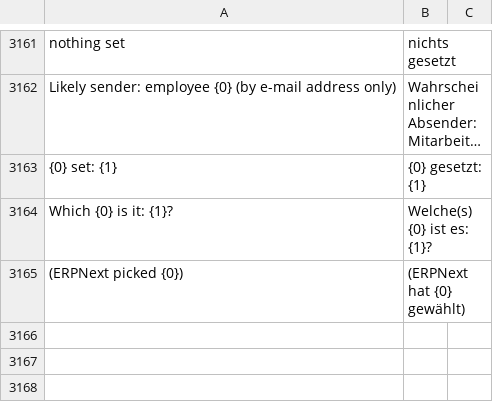
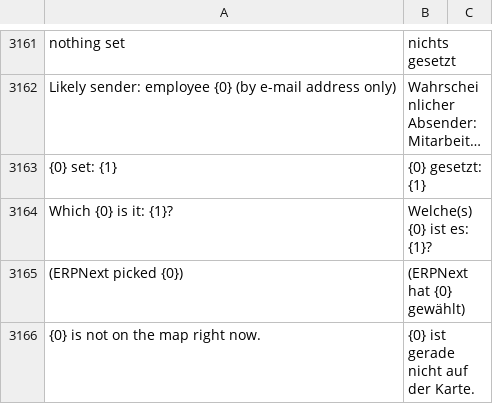
Before and after one commit to phamos-eu/phamos, a CSV file: phamos/translations/de.csv, drawn as a sheet; only a part is shown, gaps mark what is left out; long unchanged cells end in …; the diff names each change by its address in the sheet, - before the commit and + after, or states it on an @@ line.

```diff
--- a/phamos/translations/de.csv
+++ b/phamos/translations/de.csv
+row 3166: {0} is not on the map right now. | {0} ist gerade nicht auf der Karte.
```
Also changed, not shown: 5 other files.
